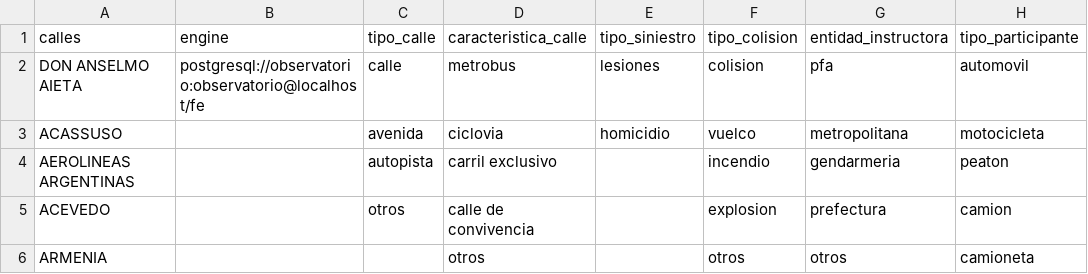
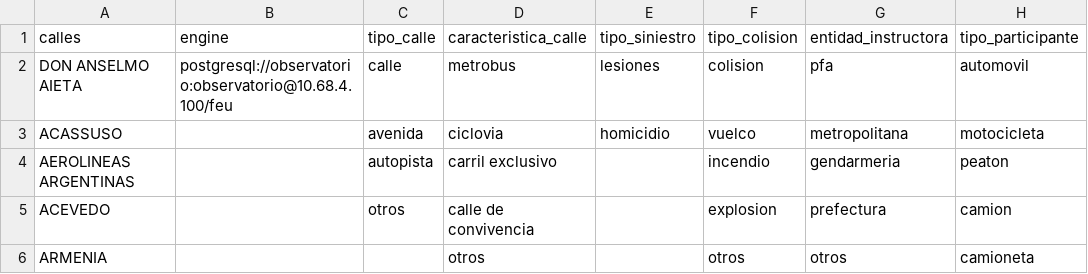
Before and after one commit to IvanBodnar/feu, a CSV file: datos_app.csv, drawn as a sheet; only a part is shown; the diff names each change by its address in the sheet, - before the commit and + after, or states it on an @@ line.

```diff
--- a/datos_app.csv
+++ b/datos_app.csv
-B2 (engine): postgresql://observatorio:observatorio@localhost/fe
+B2 (engine): postgresql://observatorio:observatorio@10.68.4.100/feu
```
Also changed, not shown: 45 other files.
